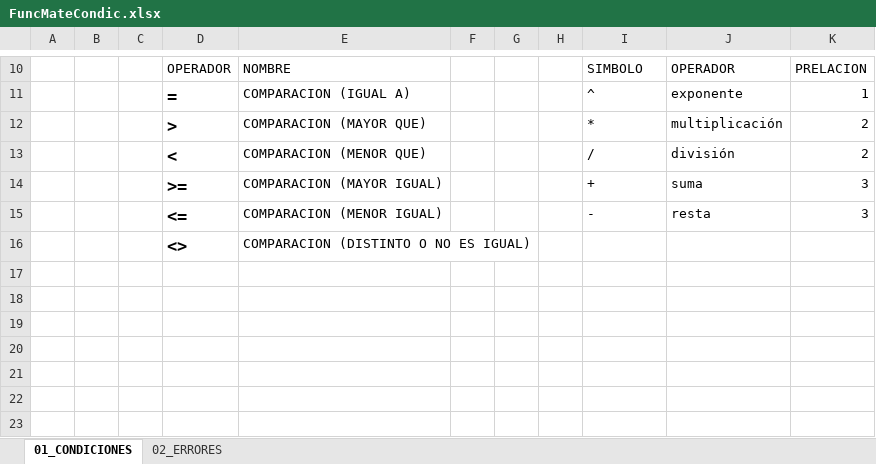
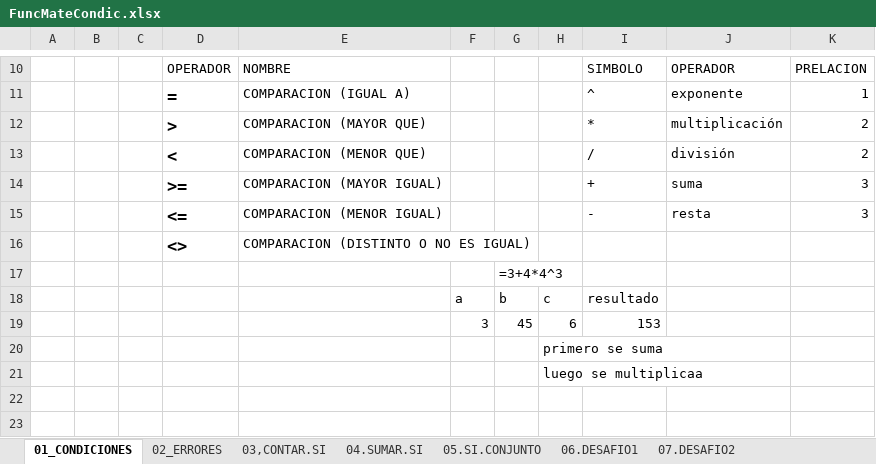
Before and after one commit to bluesfer2007/Excel_InicialDatos, an Excel workbook: Lecc2/FuncMateCondic.xlsx, sheet 01_CONDICIONES, drawn as a sheet; only a part is shown, gaps mark what is left out; values as stored, in another font and other column widths than the file's, no borders; charts and pictures and table styles not drawn; the diff names each change by its address in the sheet, - before the commit and + after, or states it on an @@ line.

```diff
--- a/Lecc2/FuncMateCondic.xlsx (sheet 01_CONDICIONES)
+++ b/Lecc2/FuncMateCondic.xlsx (sheet 01_CONDICIONES)
+sheet tab: 03,CONTAR.SI
+sheet tab: 04.SUMAR.SI
+sheet tab: 05.SI.CONJUNTO
+sheet tab: 06.DESAFIO1
+sheet tab: 07.DESAFIO2
-G17: (empty)
+G17: =3+4*4^3
-row 18: (empty)
+row 18:  |  |  |  |  | a | b | c | resultado
-row 19: (empty)
+row 19:  |  |  |  |  | 3 | 45 | 6 | 153
-H20: (empty)
+H20: primero se suma
-H21: (empty)
+H21: luego se multiplicaa
```
Also changed, not shown: sheet 02_ERRORES, hidden cells, charts or pictures.
